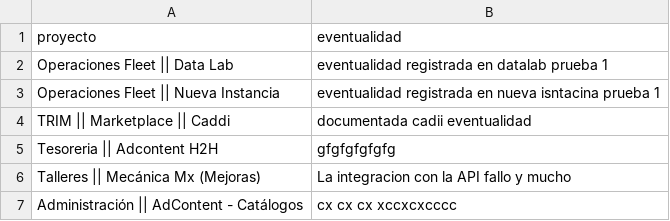
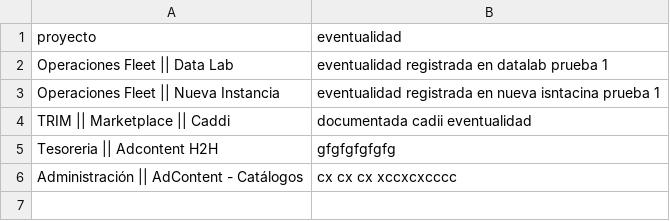
Before and after one commit to DTI-Dashboard/Proyectos, a CSV file: eventualidades_imc.csv, drawn as a sheet; the diff names each change by its address in the sheet, - before the commit and + after, or states it on an @@ line.

Commit message:
backup: eventualidades_imc.csv actualizado desde dashboard

```diff
--- a/eventualidades_imc.csv
+++ b/eventualidades_imc.csv
-row 6: Talleres || Mecánica Mx (Mejoras) | La integracion con la API fallo y mucho
```
